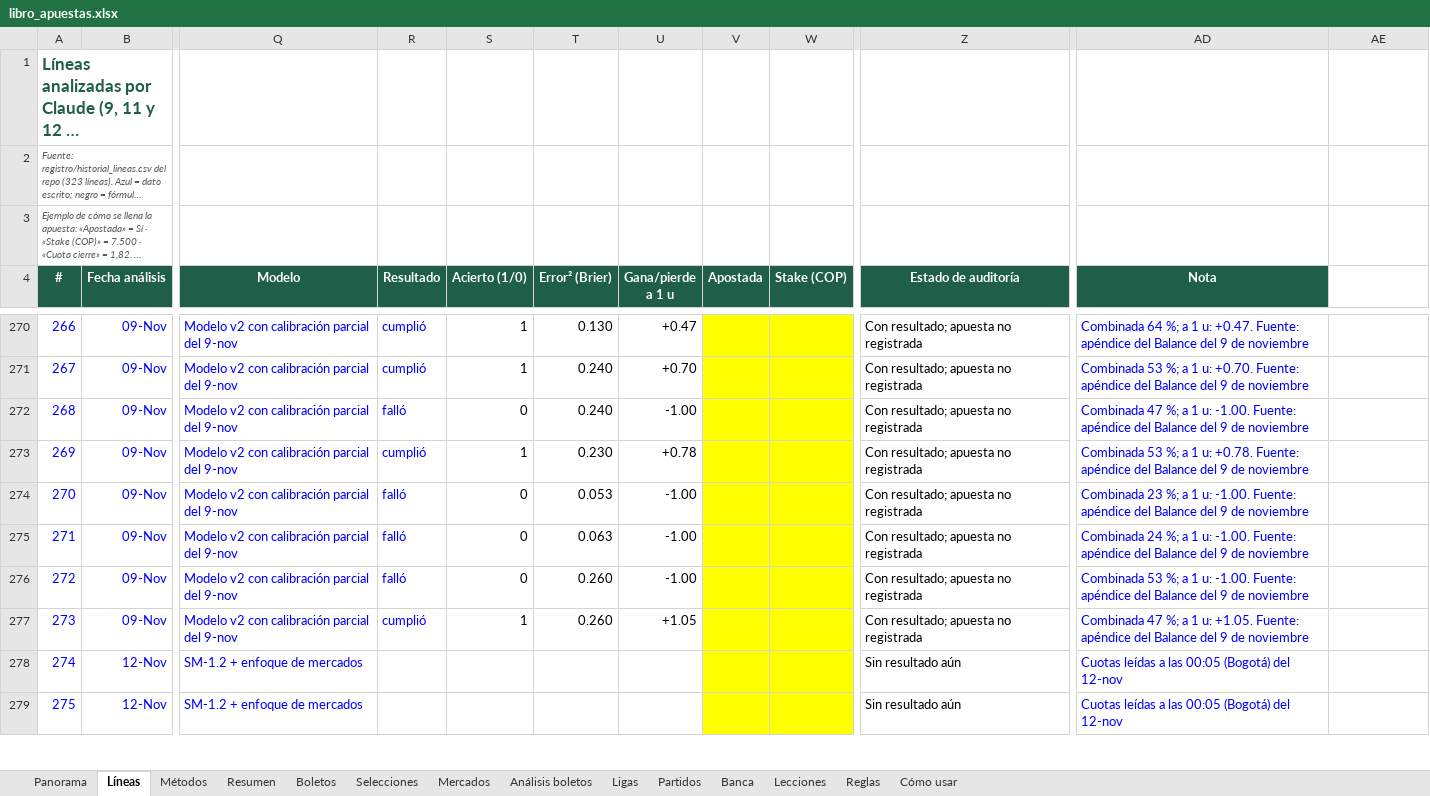
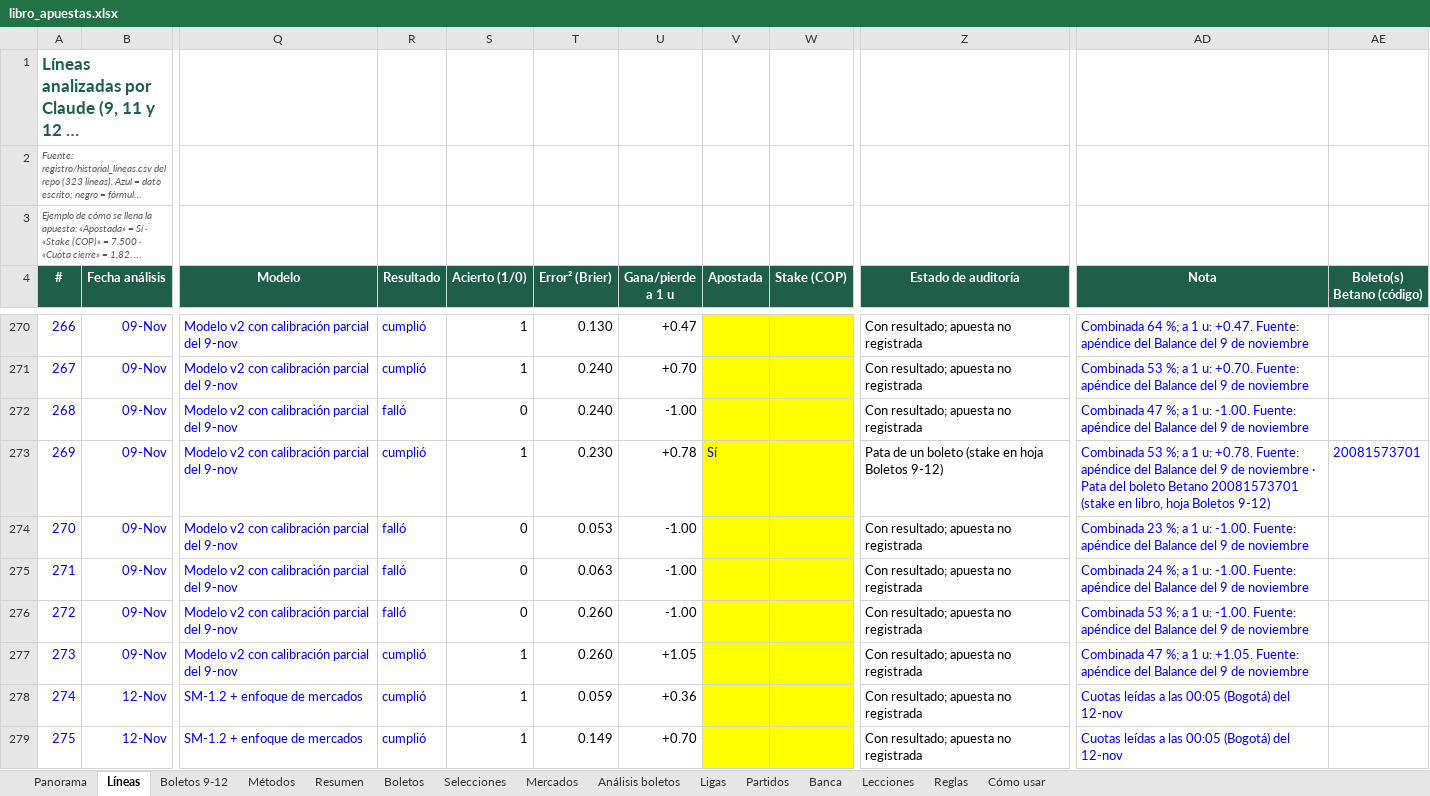
Before and after one commit to ndaza654/apuestas-supermodelo, an Excel workbook: registro/libro_apuestas.xlsx, sheet Líneas, drawn as a sheet; only a part is shown, gaps mark what is left out; long unchanged cells end in …; values as stored, in another font and other column widths than the file's, no borders; charts and pictures not drawn; the diff covers the shown part only; the diff names each change by its address in the sheet, - before the commit and + after, or states it on an @@ line.

```diff
--- a/registro/libro_apuestas.xlsx (sheet Líneas)
+++ b/registro/libro_apuestas.xlsx (sheet Líneas)
+sheet tab: Boletos 9-12
-AE4: (empty)
+AE4: Boleto(s) Betano (código)
-AE4 fill: none
+AE4 fill: #1F5F4A
-V273 (Apostada): (empty)
+V273 (Apostada): Sí
-Z273 (Estado de auditoría): Con resultado; apuesta no registrada
+Z273 (Estado de auditoría): Pata de un boleto (stake en hoja Boletos 9-12)
-AD273 (Nota): …de noviembre
+AD273 (Nota): …de noviembre · Pata del boleto Betano 20081573701 (stake en libro, hoja Boletos 9-12)
-AE273 (Boleto(s) Betano (código)): (empty)
+AE273 (Boleto(s) Betano (código)): 20081573701
-R278:R279 (Resultado): (empty)
+R278:R279 (Resultado): cumplió
-S278:S279 (Acierto (1/0)): (empty)
+S278:S279 (Acierto (1/0)): 1
-T278 (Error² (Brier)): (empty)
+T278 (Error² (Brier)): 0.059
-U278 (Gana/pierde a 1 u): (empty)
+U278 (Gana/pierde a 1 u): +0.36
-Z278:Z279 (Estado de auditoría): Sin resultado aún
+Z278:Z279 (Estado de auditoría): Con resultado; apuesta no registrada
-T279 (Error² (Brier)): (empty)
+T279 (Error² (Brier)): 0.149
-U279 (Gana/pierde a 1 u): (empty)
+U279 (Gana/pierde a 1 u): +0.70
```
Also changed, not shown: 228 edited cells elsewhere in this sheet, sheet Panorama, formulas that keep their value, charts or pictures, 11 other files.
